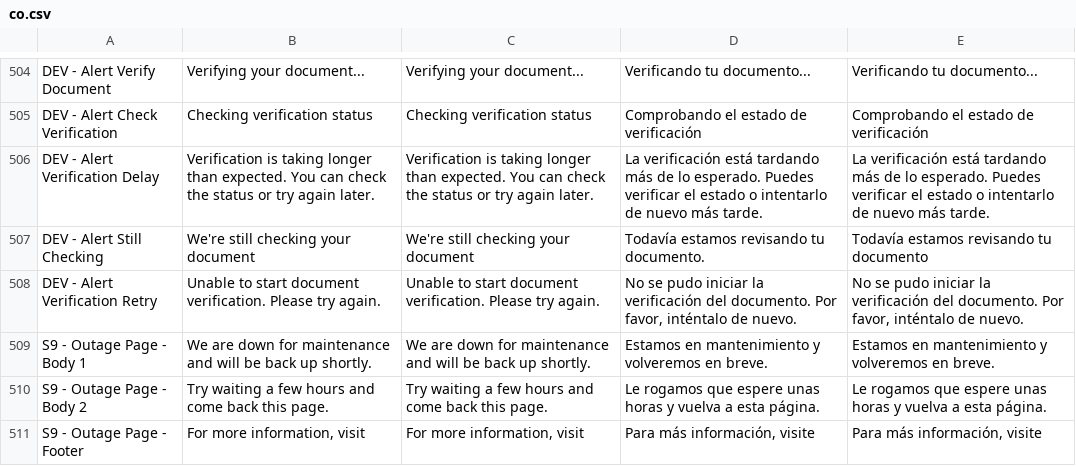
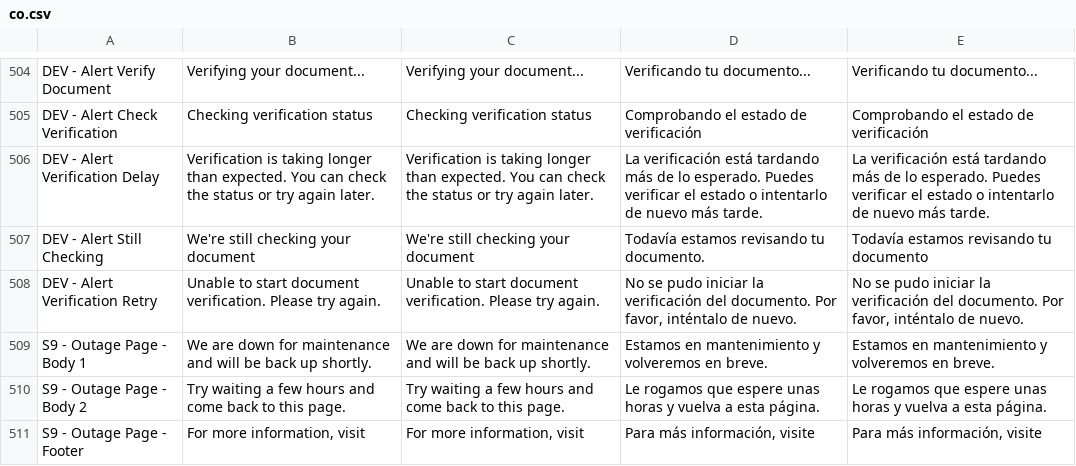
Before and after one commit to codeforamerica/sebt-self-service-portal, a CSV file: packages/design-system/content/states/co.csv, drawn as a sheet; only a part is shown, gaps mark what is left out.

```diff
--- a/packages/design-system/content/states/co.csv
+++ b/packages/design-system/content/states/co.csv
@@ -782,3 +782,3 @@ DEV - Alert Verification Retry,Unable to start document verification. Please try
 S9 - Outage Page - Body 1,We are down for maintenance and will be back up shortly.,We are down for maintenance and will be back up shortly.,Estamos en mantenimiento y volveremos en breve.,Estamos en mantenimiento y volveremos en breve.
-S9 - Outage Page - Body 2,Try waiting a few hours and come back this page.,Try waiting a few hours and come back this page.,Le rogamos que espere unas horas y vuelva a esta página.,Le rogamos que espere unas horas y vuelva a esta página.
+S9 - Outage Page - Body 2,Try waiting a few hours and come back to this page.,Try waiting a few hours and come back to this page.,Le rogamos que espere unas horas y vuelva a esta página.,Le rogamos que espere unas horas y vuelva a esta página.
 S9 - Outage Page - Footer,"For more information, visit","For more information, visit","Para más información, visite","Para más información, visite"
```
Also changed, not shown: packages/design-system/content/states/dc.csv, 1 other file.
